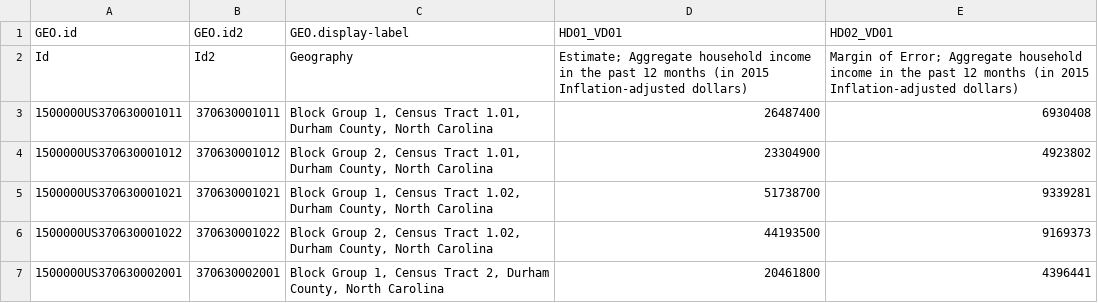
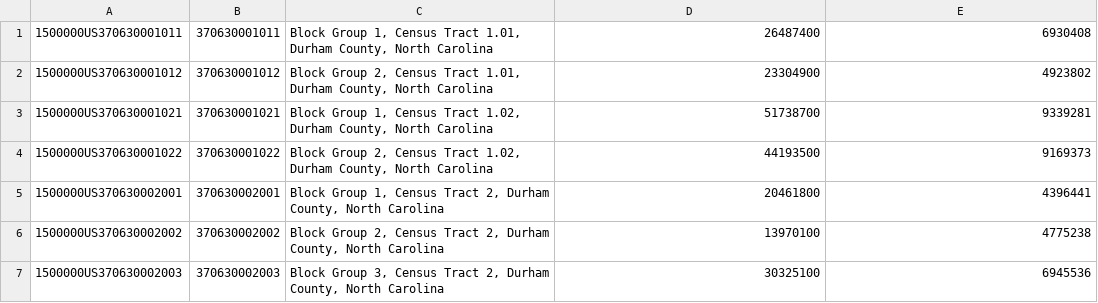
Before and after one commit to aamirazh/radial-housing-project, a CSV file: Data/HOUSEHOLD_INCOME_DURHAM_ACS_15_5YR_B19025_with_ann.csv, drawn as a sheet; only a part is shown; the shorter side is filled out with more unchanged rows.

Commit message:
Update HOUSEHOLD_INCOME_DURHAM_ACS_15_5YR_B19025_with_ann.csv
deleted headers

```diff
--- a/Data/HOUSEHOLD_INCOME_DURHAM_ACS_15_5YR_B19025_with_ann.csv
+++ b/Data/HOUSEHOLD_INCOME_DURHAM_ACS_15_5YR_B19025_with_ann.csv
@@ -1,3 +1 @@
-GEO.id,GEO.id2,GEO.display-label,HD01_VD01,HD02_VD01
-Id,Id2,Geography,Estimate; Aggregate household income in the past 12 months (in 2015 Inflation-adjusted dollars),Margin of Error; Aggregate household income in the past 12 months (in 2015 Inflation-adjusted dollars)
 1500000US370630001011,370630001011,"Block Group 1, Census Tract 1.01, Durham County, North Carolina",26487400,6930408
```
